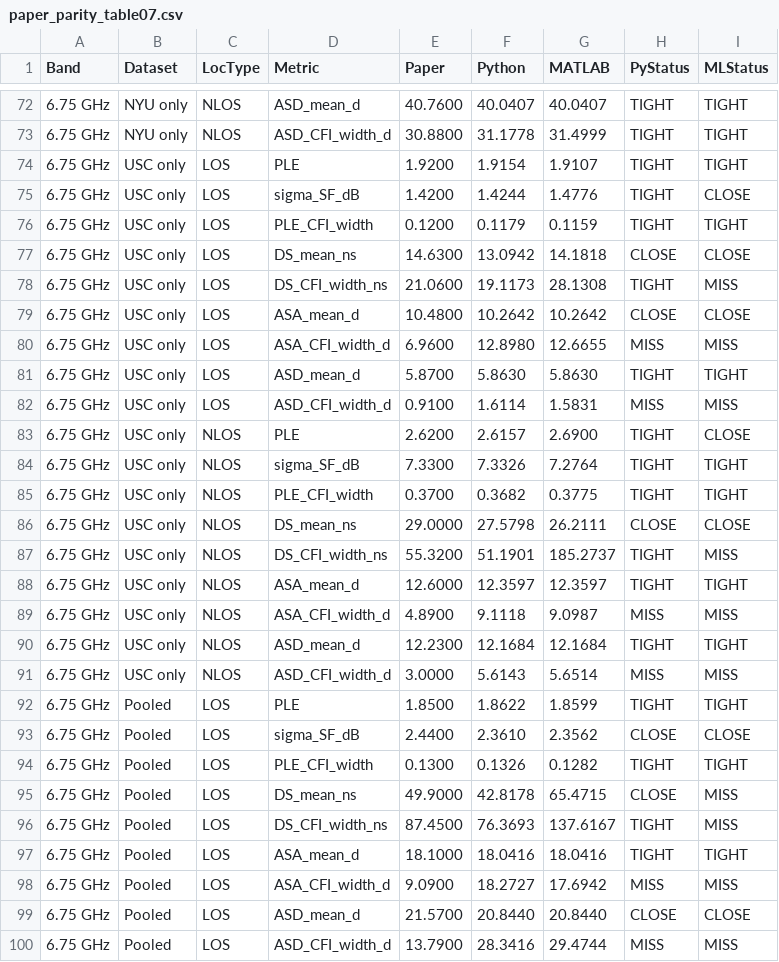
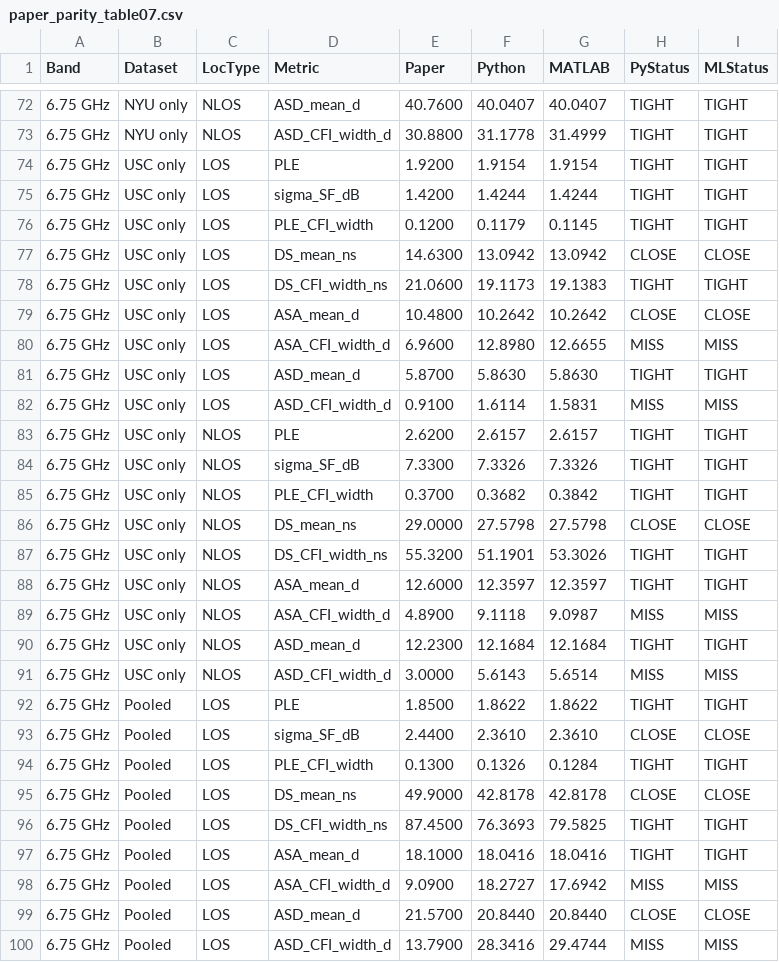
Before and after one commit to Yingmingjun/unified-channel-analysis, a CSV file: figures/python/paper_parity_table07.csv, drawn as a sheet; only a part is shown, gaps mark what is left out; the diff covers the shown part only; the diff names each change by its address in the sheet, - before the commit and + after, or states it on an @@ line.

```diff
--- a/figures/python/paper_parity_table07.csv
+++ b/figures/python/paper_parity_table07.csv
-G74 (MATLAB): 1.9107
+G74 (MATLAB): 1.9154
-G75 (MATLAB): 1.4776
+G75 (MATLAB): 1.4244
-I75 (MLStatus): CLOSE
+I75 (MLStatus): TIGHT
-G76 (MATLAB): 0.1159
+G76 (MATLAB): 0.1145
-G77 (MATLAB): 14.1818
+G77 (MATLAB): 13.0942
-G78 (MATLAB): 28.1308
+G78 (MATLAB): 19.1383
-I78 (MLStatus): MISS
+I78 (MLStatus): TIGHT
-G83 (MATLAB): 2.6900
+G83 (MATLAB): 2.6157
-I83 (MLStatus): CLOSE
+I83 (MLStatus): TIGHT
-G84 (MATLAB): 7.2764
+G84 (MATLAB): 7.3326
-G85 (MATLAB): 0.3775
+G85 (MATLAB): 0.3842
-G86 (MATLAB): 26.2111
+G86 (MATLAB): 27.5798
-G87 (MATLAB): 185.2737
+G87 (MATLAB): 53.3026
-I87 (MLStatus): MISS
+I87 (MLStatus): TIGHT
-G92 (MATLAB): 1.8599
+G92 (MATLAB): 1.8622
-G93 (MATLAB): 2.3562
+G93 (MATLAB): 2.3610
-G94 (MATLAB): 0.1282
+G94 (MATLAB): 0.1284
-G95 (MATLAB): 65.4715
+G95 (MATLAB): 42.8178
-I95 (MLStatus): MISS
+I95 (MLStatus): CLOSE
-G96 (MATLAB): 137.6167
+G96 (MATLAB): 79.5825
-I96 (MLStatus): MISS
+I96 (MLStatus): TIGHT
```
Also changed, not shown: 30 edited cells elsewhere in this file, figures/matlab/table07_pooled_stats.csv, 54 other files.
